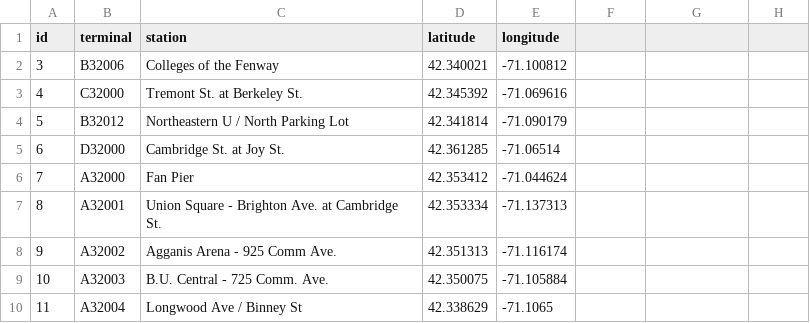
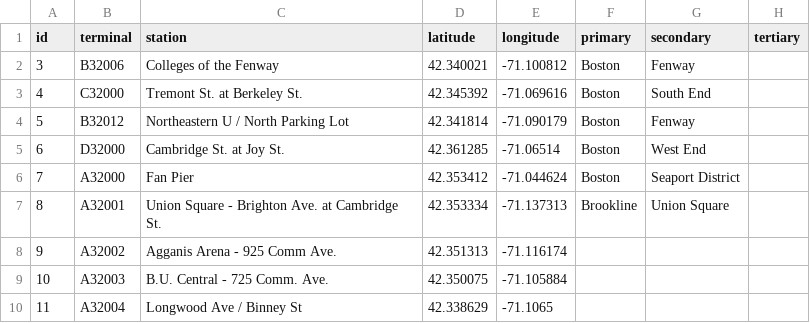
Before and after one commit to niamhdurfee/cooldata, a CSV file: data/stations.csv, drawn as a sheet; only a part is shown; the diff names each change by its address in the sheet, - before the commit and + after, or states it on an @@ line.

Commit message:
add second layout

```diff
--- a/data/stations.csv
+++ b/data/stations.csv
-F1: (empty)
+F1: primary
-G1: (empty)
+G1: secondary
-H1: (empty)
+H1: tertiary
-F2:F6 (primary): (empty)
+F2:F6 (primary): Boston
-G2 (secondary): (empty)
+G2 (secondary): Fenway
-G3 (secondary): (empty)
+G3 (secondary): South End
-G4 (secondary): (empty)
+G4 (secondary): Fenway
-G5 (secondary): (empty)
+G5 (secondary): West End
-G6 (secondary): (empty)
+G6 (secondary): Seaport District
-F7 (primary): (empty)
+F7 (primary): Brookline
-G7 (secondary): (empty)
+G7 (secondary): Union Square
```
Also changed, not shown: 2 other files.
